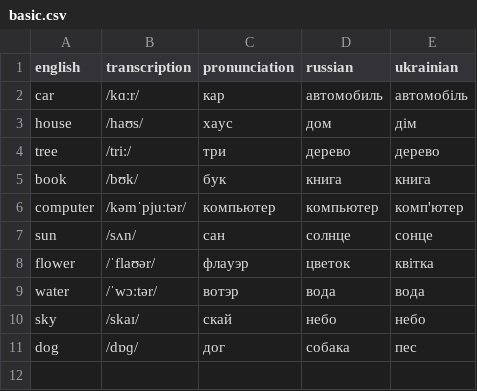
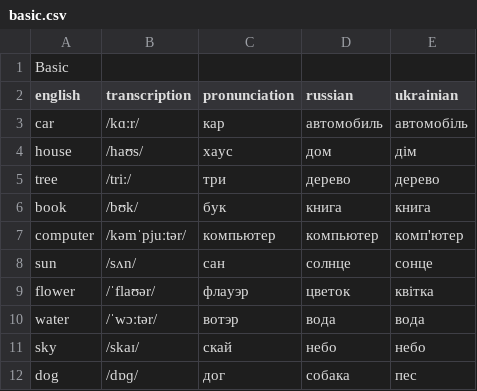
Before and after one commit to Futupas/SeniaEnglish1, a CSV file: data/basic.csv, drawn as a sheet.

Commit message:
upd: dataset name, lil more fixes

```diff
--- a/data/basic.csv
+++ b/data/basic.csv
@@ -1 +1,2 @@
+Basic
 english,transcription,pronunciation,russian,ukrainian
```
Also changed, not shown: 6 other files.
